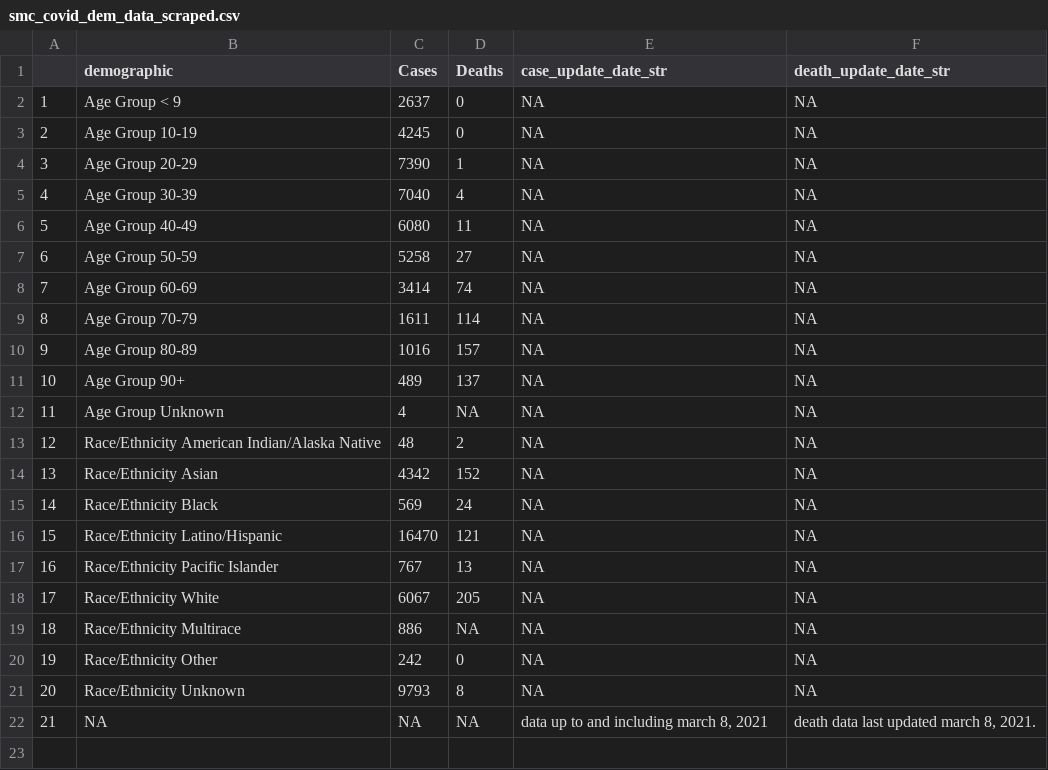
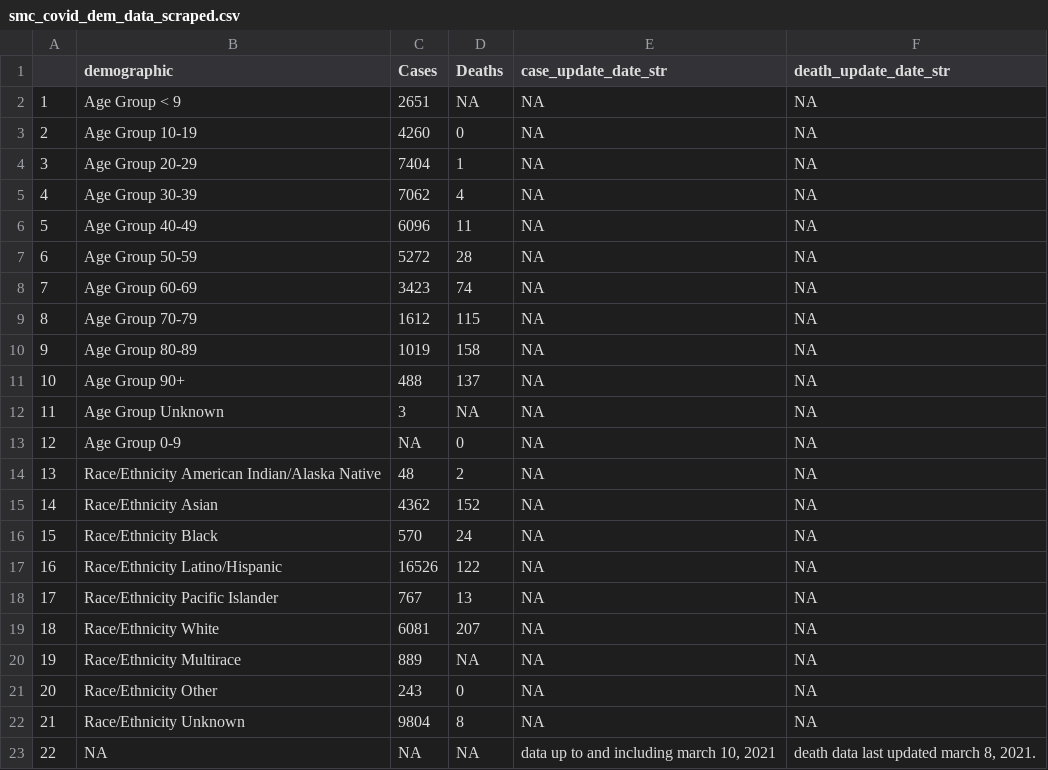
Before and after one commit to stanfordfuturebay/stanfordfuturebay.github.io, a CSV file: covid19/smc_covid_dem_data_scraped.csv, drawn as a sheet; addresses are those after the commit; the diff names each change by its address in the sheet, - before the commit and + after, or states it on an @@ line.

```diff
--- a/covid19/smc_covid_dem_data_scraped.csv
+++ b/covid19/smc_covid_dem_data_scraped.csv
-C2 (Cases): 2637
+C2 (Cases): 2651
-D2 (Deaths): 0
+D2 (Deaths): NA
-C3 (Cases): 4245
+C3 (Cases): 4260
-C4 (Cases): 7390
+C4 (Cases): 7404
-C5 (Cases): 7040
+C5 (Cases): 7062
-C6 (Cases): 6080
+C6 (Cases): 6096
-C7 (Cases): 5258
+C7 (Cases): 5272
-D7 (Deaths): 27
+D7 (Deaths): 28
-C8 (Cases): 3414
+C8 (Cases): 3423
-C9 (Cases): 1611
+C9 (Cases): 1612
-D9 (Deaths): 114
+D9 (Deaths): 115
-C10 (Cases): 1016
+C10 (Cases): 1019
-D10 (Deaths): 157
+D10 (Deaths): 158
-C11 (Cases): 489
+C11 (Cases): 488
-C12 (Cases): 4
+C12 (Cases): 3
+row 13: 12 | Age Group 0-9 | NA | 0 | NA | NA
@@ column A renumbered from row 14 down @@
-C15 (Cases): 4342
+C15 (Cases): 4362
-C16 (Cases): 569
+C16 (Cases): 570
-C17 (Cases): 16470
+C17 (Cases): 16526
-D17 (Deaths): 121
+D17 (Deaths): 122
-C19 (Cases): 6067
+C19 (Cases): 6081
-D19 (Deaths): 205
+D19 (Deaths): 207
-C20 (Cases): 886
+C20 (Cases): 889
-C21 (Cases): 242
+C21 (Cases): 243
-C22 (Cases): 9793
+C22 (Cases): 9804
-E23 (case_update_date_str): data up to and including march 8, 2021
+E23 (case_update_date_str): data up to and including march 10, 2021
```
Also changed, not shown: covid19/smc_cases_scraped.csv, covid19/smc_tests_scraped.csv, 1 other file.
